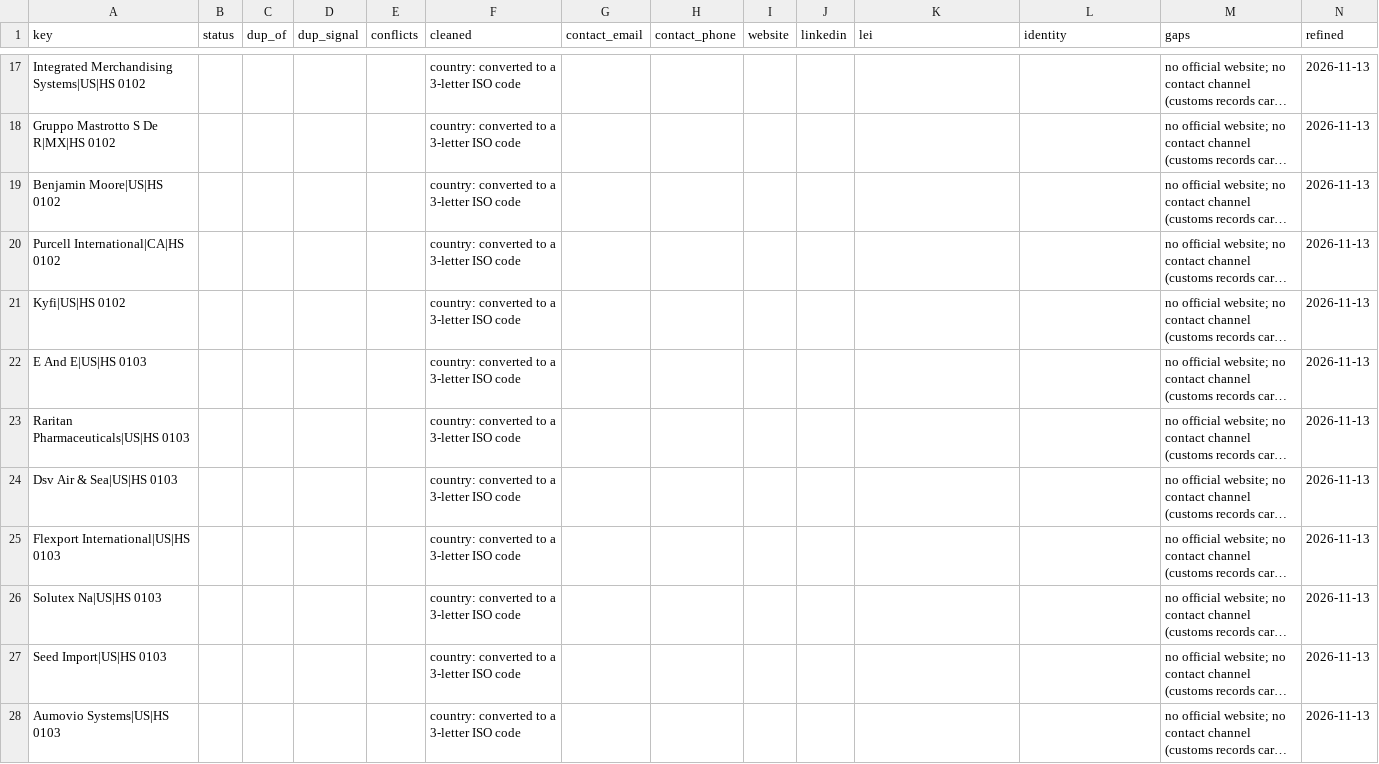
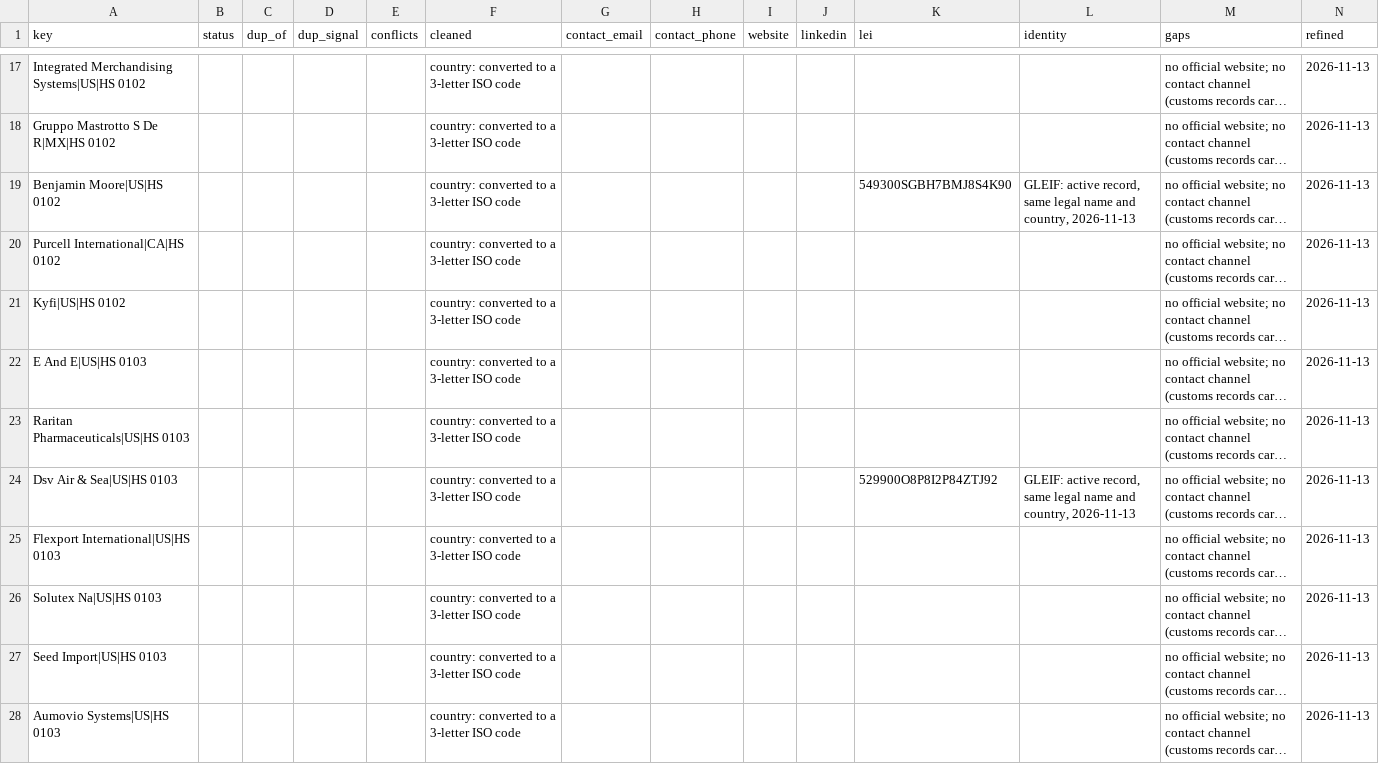
Before and after one commit to etaram/commodity-feeder, a CSV file: data/leads/refined/importers.csv, drawn as a sheet; only a part is shown, gaps mark what is left out; long unchanged cells end in …; the diff covers the shown part only; the diff names each change by its address in the sheet, - before the commit and + after, or states it on an @@ line.

```diff
--- a/data/leads/refined/importers.csv
+++ b/data/leads/refined/importers.csv
-K19 (lei): (empty)
+K19 (lei): 549300SGBH7BMJ8S4K90
-L19 (identity): (empty)
+L19 (identity): GLEIF: active record, same legal name and country, 2026-11-13
-K24 (lei): (empty)
+K24 (lei): 529900O8P8I2P84ZTJ92
-L24 (identity): (empty)
+L24 (identity): GLEIF: active record, same legal name and country, 2026-11-13
```
Also changed, not shown: 40 edited cells elsewhere in this file, data/leads/refined/accounts.csv, data/leads/refined/buyers.csv, 3 other files.
